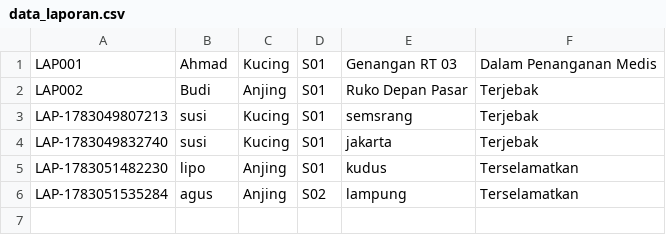
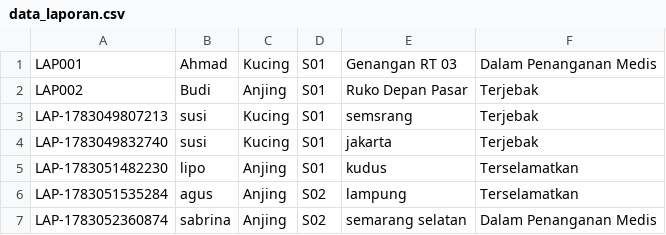
Before and after one commit to sabrinaangel/PawSafe, a CSV file: data_laporan.csv, drawn as a sheet; the diff names each change by its address in the sheet, - before the commit and + after, or states it on an @@ line.

```diff
--- a/data_laporan.csv
+++ b/data_laporan.csv
+row 7: LAP-1783052360874 | sabrina | Anjing | S02 | semarang selatan | Dalam Penanganan Medis
```
Also changed, not shown: 7 other files.
